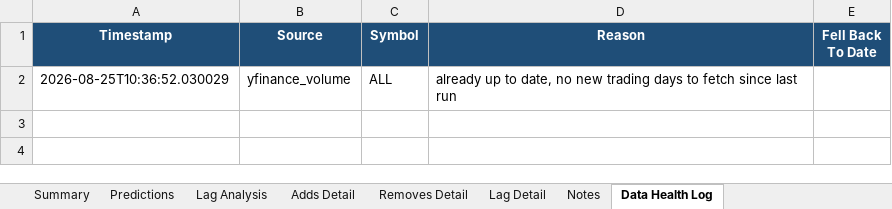
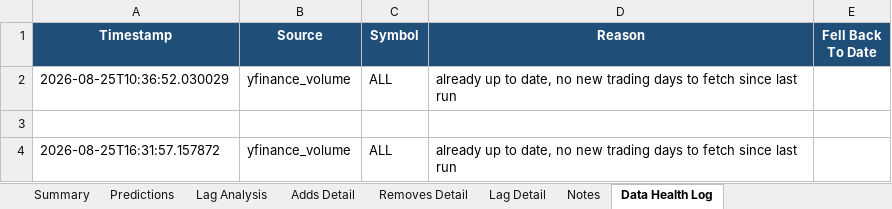
Before and after one commit to KrishnaSaraogi/ftse-india-predictor, an Excel workbook: outputs/rebalancing_predictions.xlsx, sheet Data Health Log, drawn as a sheet; values as stored, in another font and other column widths than the file's, no borders; the diff names each change by its address in the sheet, - before the commit and + after, or states it on an @@ line.

```diff
--- a/outputs/rebalancing_predictions.xlsx (sheet Data Health Log)
+++ b/outputs/rebalancing_predictions.xlsx (sheet Data Health Log)
+row 3: (empty)
+row 4: 2026-08-25T16:31:57.157872 | yfinance_volume | ALL | already up to date, no new trading days to fetch since last run
```
Also changed, not shown: 1 other file.
